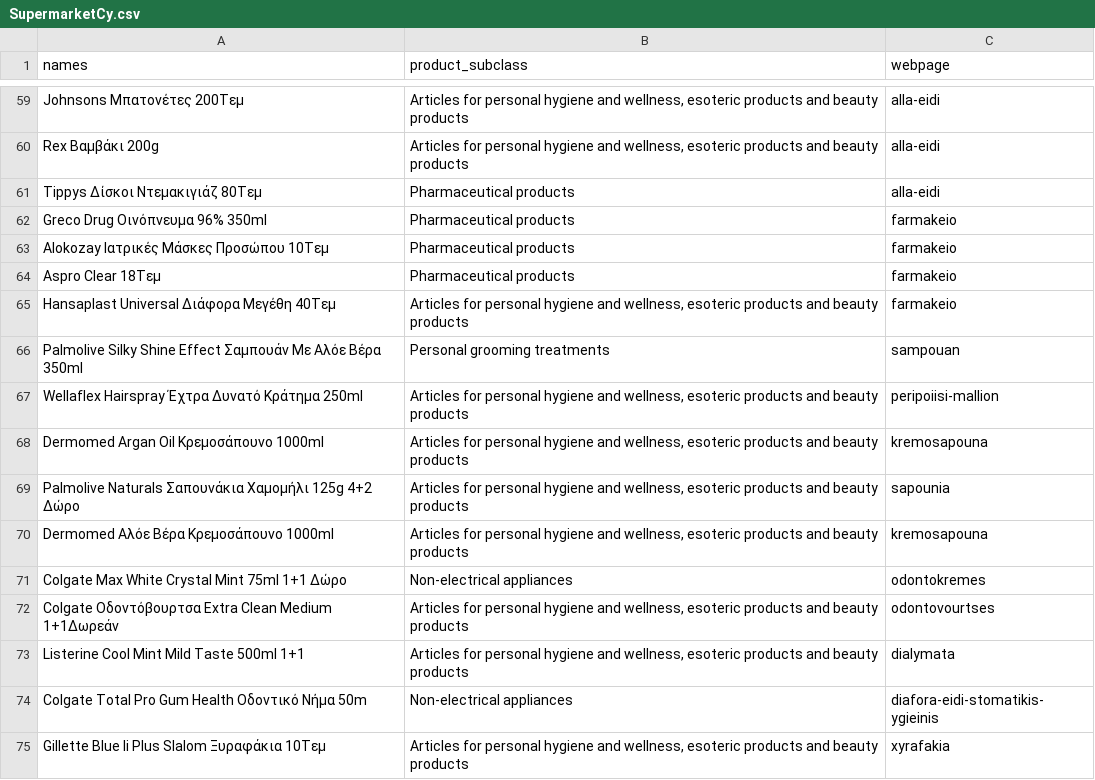
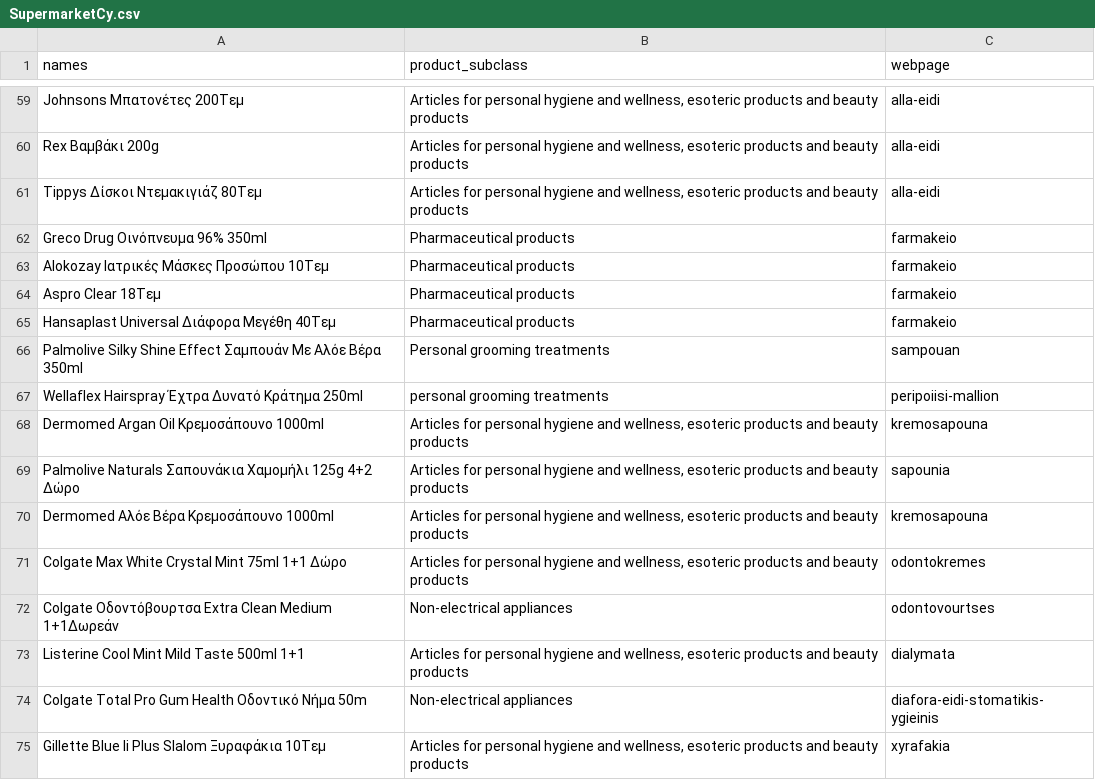
Before and after one commit to maria-papz/BillionPricesCyprusScrape, a CSV file: SupermarketCy.csv, drawn as a sheet; only a part is shown, gaps mark what is left out.

```diff
--- a/SupermarketCy.csv
+++ b/SupermarketCy.csv
@@ -60,3 +60,3 @@ Johnsons Μπατονέτες 200Τεμ,"Articles for personal hygiene and welln
 Rex Βαμβάκι 200g,"Articles for personal hygiene and wellness, esoteric products and beauty products",alla-eidi
-Tippys Δίσκοι Ντεμακιγιάζ 80Τεμ,Pharmaceutical products,alla-eidi
+Tippys Δίσκοι Ντεμακιγιάζ 80Τεμ,"Articles for personal hygiene and wellness, esoteric products and beauty products",alla-eidi
 Greco Drug Οινόπνευμα 96% 350ml,Pharmaceutical products,farmakeio
@@ -64,5 +64,5 @@ Alokozay Ιατρικές Μάσκες Προσώπου 10Τεμ,Pharmaceutical
 Aspro Clear 18Τεμ,Pharmaceutical products,farmakeio
-Hansaplast Universal Διάφορα Μεγέθη 40Τεμ,"Articles for personal hygiene and wellness, esoteric products and beauty products",farmakeio
+Hansaplast Universal Διάφορα Μεγέθη 40Τεμ,Pharmaceutical products,farmakeio
 Palmolive Silky Shine Effect Σαμπουάν Με Αλόε Βέρα 350ml,Personal grooming treatments,sampouan
-Wellaflex Hairspray Έχτρα Δυνατό Κράτημα 250ml,"Articles for personal hygiene and wellness, esoteric products and beauty products",peripoiisi-mallion
+Wellaflex Hairspray Έχτρα Δυνατό Κράτημα 250ml,personal grooming treatments,peripoiisi-mallion
 Dermomed Argan Oil Κρεμοσάπουνο 1000ml,"Articles for personal hygiene and wellness, esoteric products and beauty products",kremosapouna
@@ -70,4 +70,4 @@ Palmolive Naturals Σαπουνάκια Χαμομήλι 125g 4+2 Δώρο,"Arti
 Dermomed Αλόε Βέρα Κρεμοσάπουνο 1000ml,"Articles for personal hygiene and wellness, esoteric products and beauty products",kremosapouna
-Colgate Max White Crystal Mint 75ml 1+1 Δώρο,Non-electrical appliances,odontokremes
-Colgate Οδοντόβουρτσα Extra Clean Medium 1+1Δωρεάν,"Articles for personal hygiene and wellness, esoteric products and beauty products",odontovourtses
+Colgate Max White Crystal Mint 75ml 1+1 Δώρο,"Articles for personal hygiene and wellness, esoteric products and beauty products",odontokremes
+Colgate Οδοντόβουρτσα Extra Clean Medium 1+1Δωρεάν,Non-electrical appliances,odontovourtses
 Listerine Cool Mint Mild Taste 500ml 1+1,"Articles for personal hygiene and wellness, esoteric products and beauty products",dialymata
```
Also changed, not shown: AlphaMega.csv, 2 other files.
